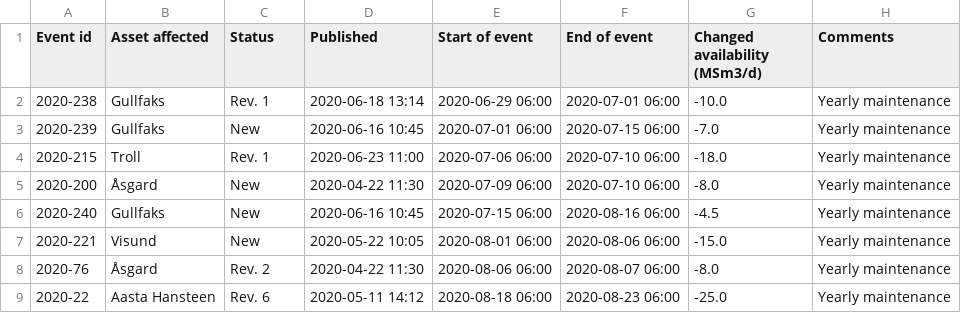
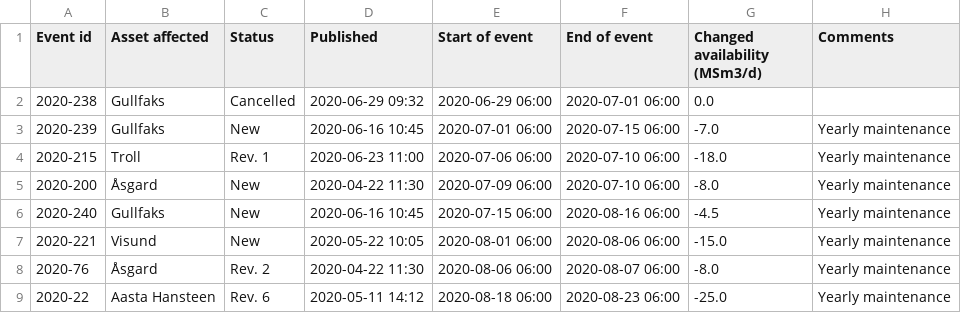
Before and after one commit to vangheq/GasData, a CSV file: data/GsscPlannedEventsFieldsAndProcessingPlants.csv, drawn as a sheet; only a part is shown.

```diff
--- a/data/GsscPlannedEventsFieldsAndProcessingPlants.csv
+++ b/data/GsscPlannedEventsFieldsAndProcessingPlants.csv
@@ -1,3 +1,3 @@
 Event id,Asset affected,Status,Published,Start of event,End of event,Changed availability (MSm3/d),Comments
-2020-238,Gullfaks,Rev. 1,2020-06-18 13:14,2020-06-29 06:00,2020-07-01 06:00,-10.0,Yearly maintenance
+2020-238,Gullfaks,Cancelled,2020-06-29 09:32,2020-06-29 06:00,2020-07-01 06:00,0.0,
 2020-239,Gullfaks,New,2020-06-16 10:45,2020-07-01 06:00,2020-07-15 06:00,-7.0,Yearly maintenance
```
Also changed, not shown: 1 other file.
